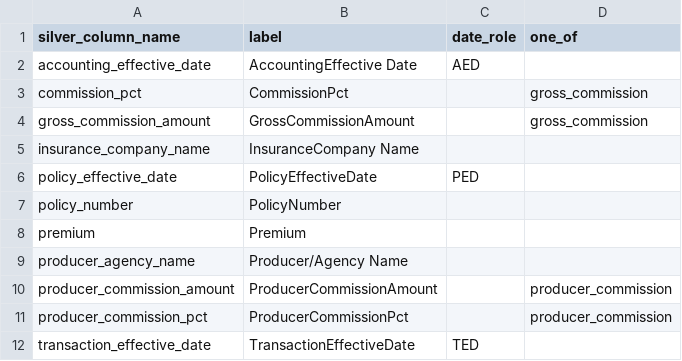
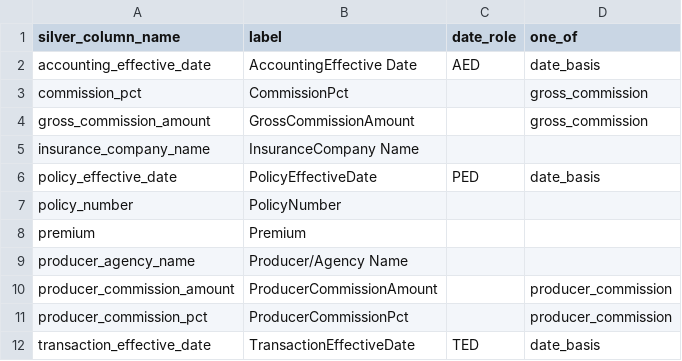
Before and after one commit to rahul-neogi-exavalu/Dirty_excel_cleaner, a CSV file: backend/config/bronze_required_columns.csv, drawn as a sheet.

```diff
--- a/backend/config/bronze_required_columns.csv
+++ b/backend/config/bronze_required_columns.csv
@@ -1,3 +1,3 @@
 silver_column_name,label,date_role,one_of
-accounting_effective_date,AccountingEffective Date,AED,
+accounting_effective_date,AccountingEffective Date,AED,date_basis
 commission_pct,CommissionPct,,gross_commission
@@ -5,3 +5,3 @@ gross_commission_amount,GrossCommissionAmount,,gross_commission
 insurance_company_name,InsuranceCompany Name,,
-policy_effective_date,PolicyEffectiveDate,PED,
+policy_effective_date,PolicyEffectiveDate,PED,date_basis
 policy_number,PolicyNumber,,
@@ -11,2 +11,2 @@ producer_commission_amount,ProducerCommissionAmount,,producer_commission
 producer_commission_pct,ProducerCommissionPct,,producer_commission
-transaction_effective_date,TransactionEffectiveDate,TED,
+transaction_effective_date,TransactionEffectiveDate,TED,date_basis
```
Also changed, not shown: 17 other files.
